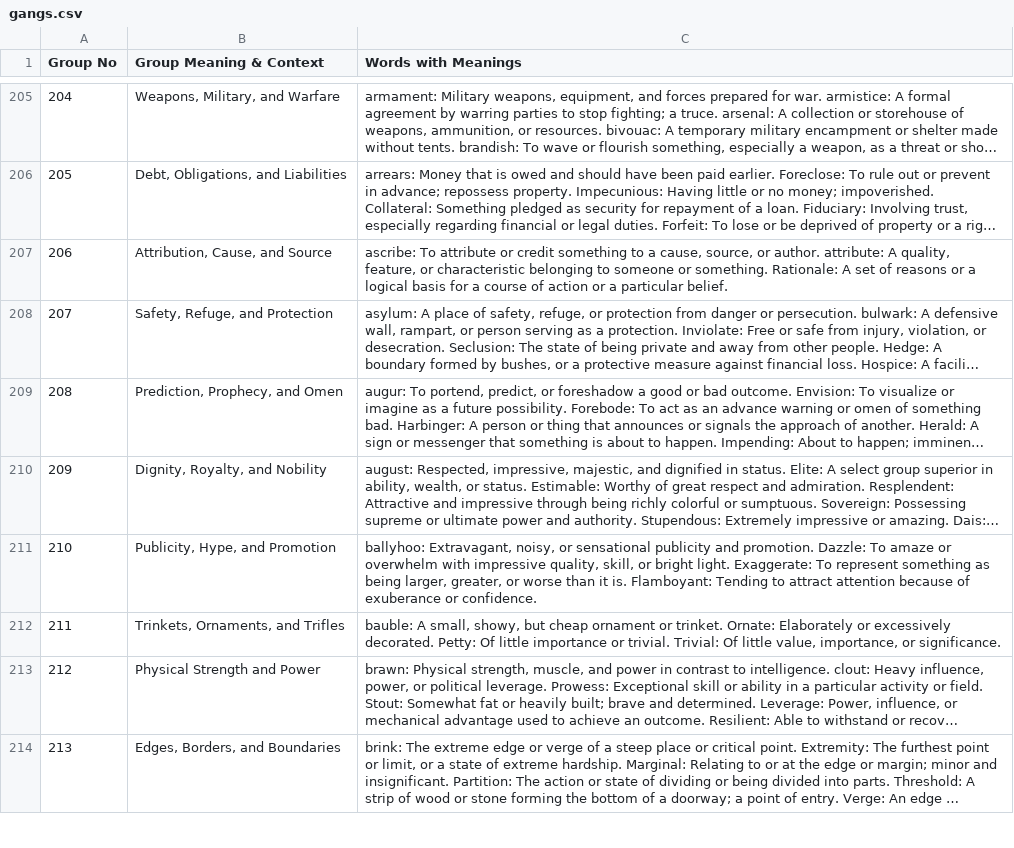
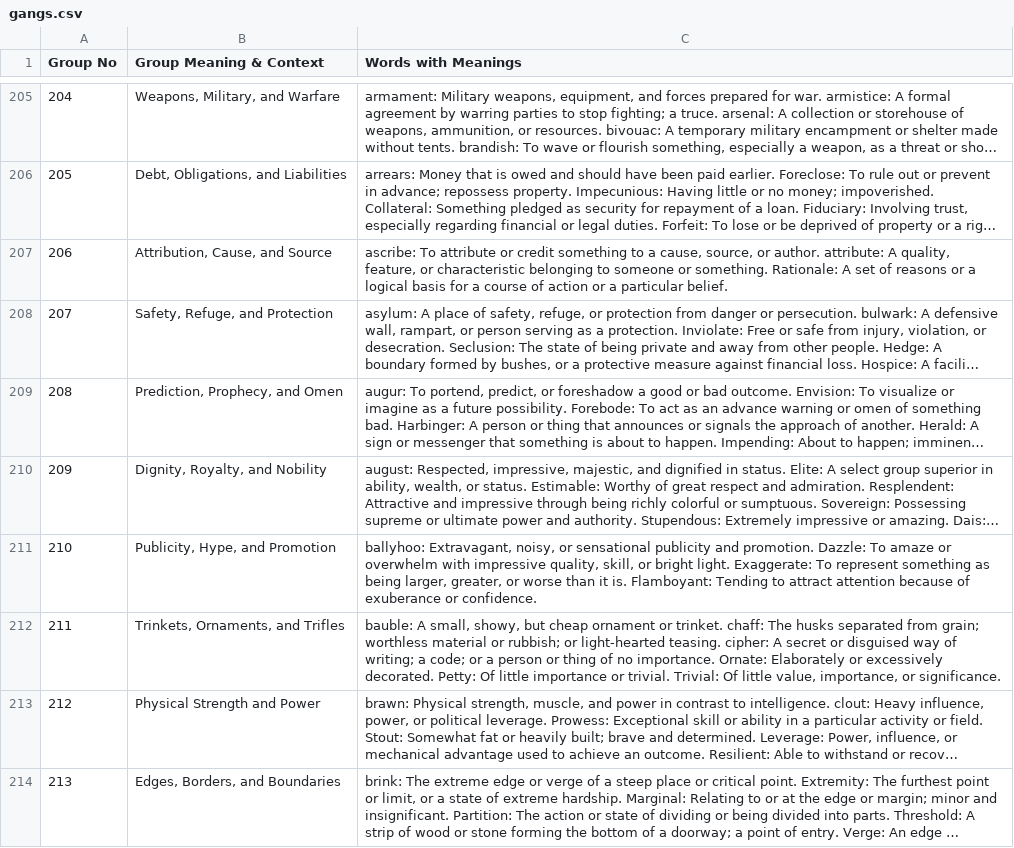
Before and after one commit to Tanvir-Taushif/The-Vocab-Odyssey, a CSV file: gangs.csv, drawn as a sheet; only a part is shown, gaps mark what is left out; long unchanged cells end in …; the diff covers the shown part only; the diff names each change by its address in the sheet, - before the commit and + after, or states it on an @@ line.

```diff
--- a/gangs.csv
+++ b/gangs.csv
-C212 (Words with Meanings): …or trinket. Ornate: Elaborately…
+C212 (Words with Meanings): …or trinket. chaff: The husks separated from grain; worthless material or rubbish; or light-hearted teasing. cipher: A secret or disguised way of writing; a code; or a person or thing of no importance. Ornate: Elaborately…
```
Also changed, not shown: 39 edited cells elsewhere in this file.
